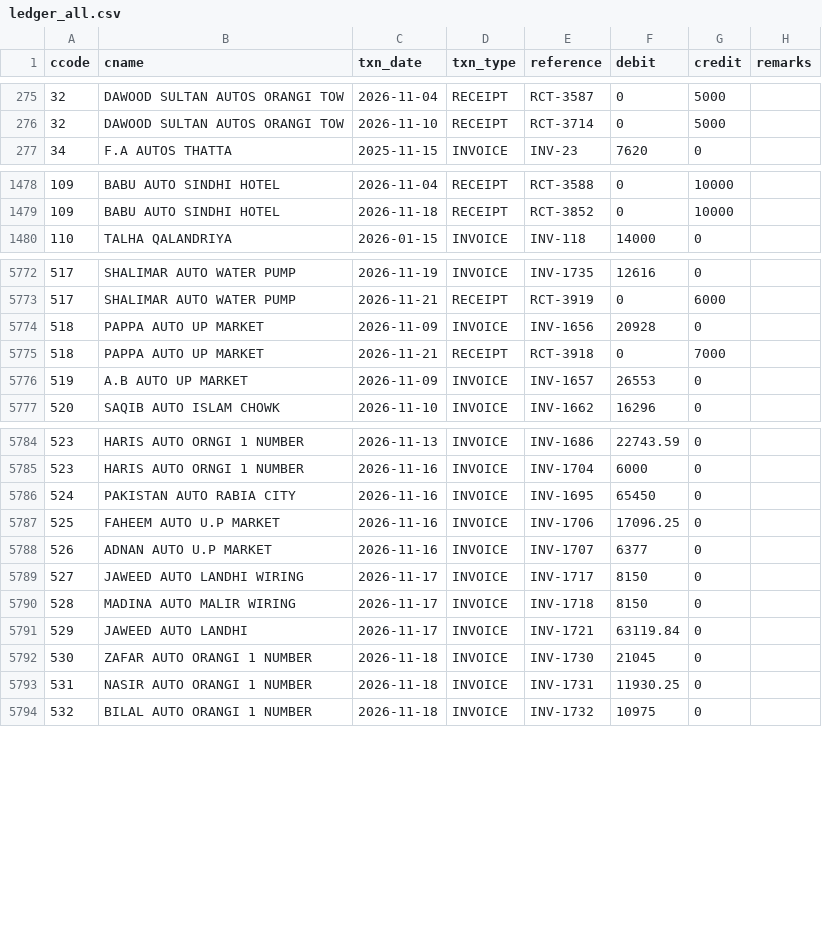
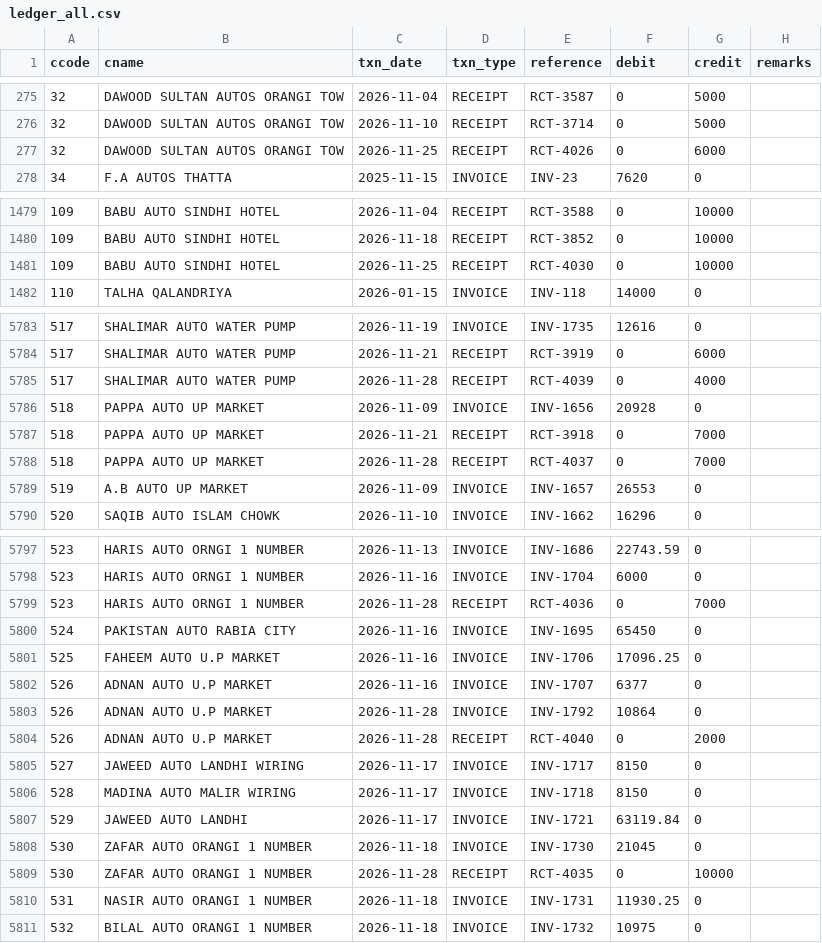
Before and after one commit to ahmedvohrra/zip1_naveed_daily_EXPORT, a CSV file: ledger_all.csv, drawn as a sheet; only a part is shown, gaps mark what is left out; the diff covers the shown part only.

```diff
--- a/ledger_all.csv
+++ b/ledger_all.csv
@@ -276,2 +276,3 @@ ccode,cname,txn_date,txn_type,reference,debit,credit,remarks
 32,DAWOOD SULTAN AUTOS ORANGI TOW,2026-11-10,RECEIPT,RCT-3714,0,5000,
+32,DAWOOD SULTAN AUTOS ORANGI TOW,2026-11-25,RECEIPT,RCT-4026,0,6000,
 34,F.A AUTOS THATTA,2025-11-15,INVOICE,INV-23,7620,0,
@@ -1479,2 +1480,3 @@ ccode,cname,txn_date,txn_type,reference,debit,credit,remarks
 109,BABU AUTO SINDHI HOTEL,2026-11-18,RECEIPT,RCT-3852,0,10000,
+109,BABU AUTO SINDHI HOTEL,2026-11-25,RECEIPT,RCT-4030,0,10000,
 110,TALHA QALANDRIYA,2026-01-15,INVOICE,INV-118,14000,0,
@@ -5773,4 +5784,6 @@ ccode,cname,txn_date,txn_type,reference,debit,credit,remarks
 517,SHALIMAR AUTO WATER PUMP,2026-11-21,RECEIPT,RCT-3919,0,6000,
+517,SHALIMAR AUTO WATER PUMP,2026-11-28,RECEIPT,RCT-4039,0,4000,
 518,PAPPA AUTO UP MARKET,2026-11-09,INVOICE,INV-1656,20928,0,
 518,PAPPA AUTO UP MARKET,2026-11-21,RECEIPT,RCT-3918,0,7000,
+518,PAPPA AUTO UP MARKET,2026-11-28,RECEIPT,RCT-4037,0,7000,
 519,A.B AUTO UP MARKET,2026-11-09,INVOICE,INV-1657,26553,0,
@@ -5785,2 +5798,3 @@ ccode,cname,txn_date,txn_type,reference,debit,credit,remarks
 523,HARIS AUTO ORNGI 1 NUMBER,2026-11-16,INVOICE,INV-1704,6000,0,
+523,HARIS AUTO ORNGI 1 NUMBER,2026-11-28,RECEIPT,RCT-4036,0,7000,
 524,PAKISTAN AUTO RABIA CITY,2026-11-16,INVOICE,INV-1695,65450,0,
@@ -5788,2 +5802,4 @@ ccode,cname,txn_date,txn_type,reference,debit,credit,remarks
 526,ADNAN AUTO U.P MARKET,2026-11-16,INVOICE,INV-1707,6377,0,
+526,ADNAN AUTO U.P MARKET,2026-11-28,INVOICE,INV-1792,10864,0,
+526,ADNAN AUTO U.P MARKET,2026-11-28,RECEIPT,RCT-4040,0,2000,
 527,JAWEED AUTO LANDHI WIRING,2026-11-17,INVOICE,INV-1717,8150,0,
@@ -5792,2 +5808,3 @@ ccode,cname,txn_date,txn_type,reference,debit,credit,remarks
 530,ZAFAR AUTO ORANGI 1 NUMBER,2026-11-18,INVOICE,INV-1730,21045,0,
+530,ZAFAR AUTO ORANGI 1 NUMBER,2026-11-28,RECEIPT,RCT-4035,0,10000,
 531,NASIR AUTO ORANGI 1 NUMBER,2026-11-18,INVOICE,INV-1731,11930.25,0,
```
Also changed, not shown: 11 added rows, 1 removed row and 1 edited cell elsewhere in this file, invoice_lines.csv, ledger_naveed.csv, 22 other files.
